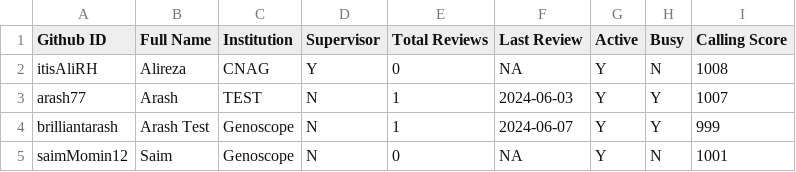
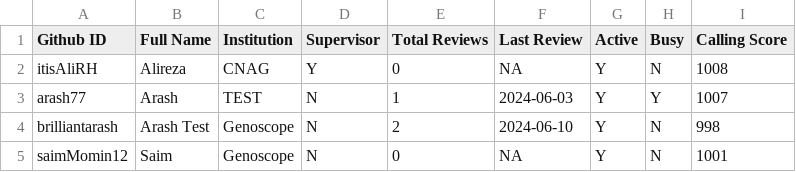
Before and after one commit to arash77/EARs, a CSV file: rev/reviewers_list.csv, drawn as a sheet.

```diff
--- a/rev/reviewers_list.csv
+++ b/rev/reviewers_list.csv
@@ -3,3 +3,3 @@ itisAliRH,Alireza,CNAG,Y,0,NA,Y,N,1008
 arash77,Arash,TEST,N,1,2024-06-03,Y,Y,1007
-brilliantarash,Arash Test,Genoscope,N,1,2024-06-07,Y,Y,999
+brilliantarash,Arash Test,Genoscope,N,2,2024-06-10,Y,N,998
 saimMomin12,Saim,Genoscope,N,0,NA,Y,N,1001
```
Also changed, not shown: rev/EAR_reviews.csv.
